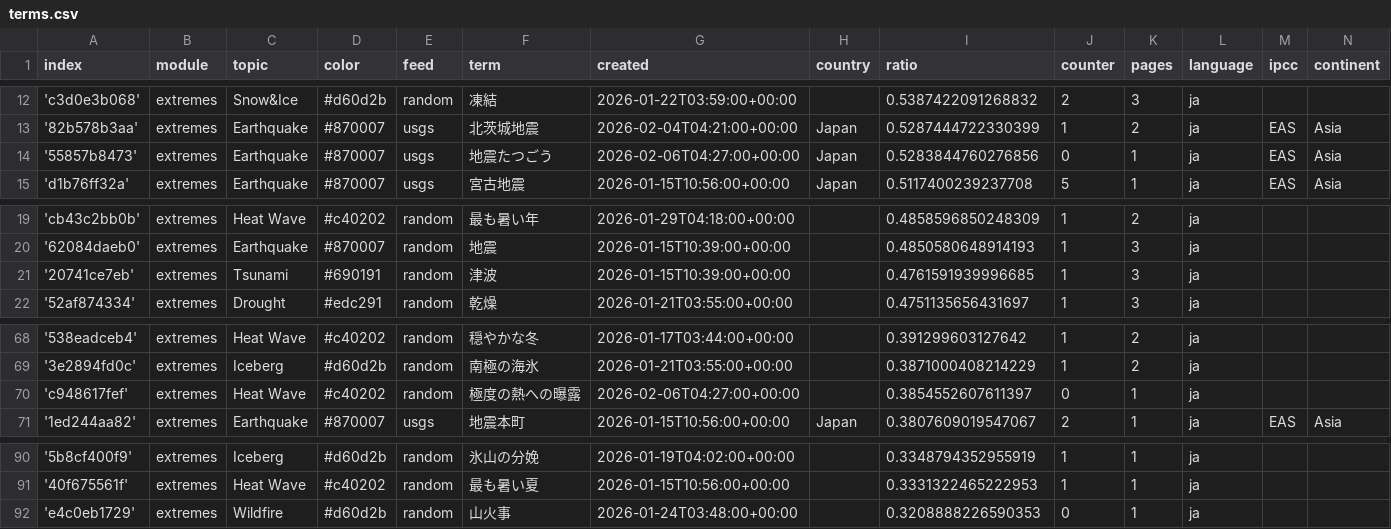
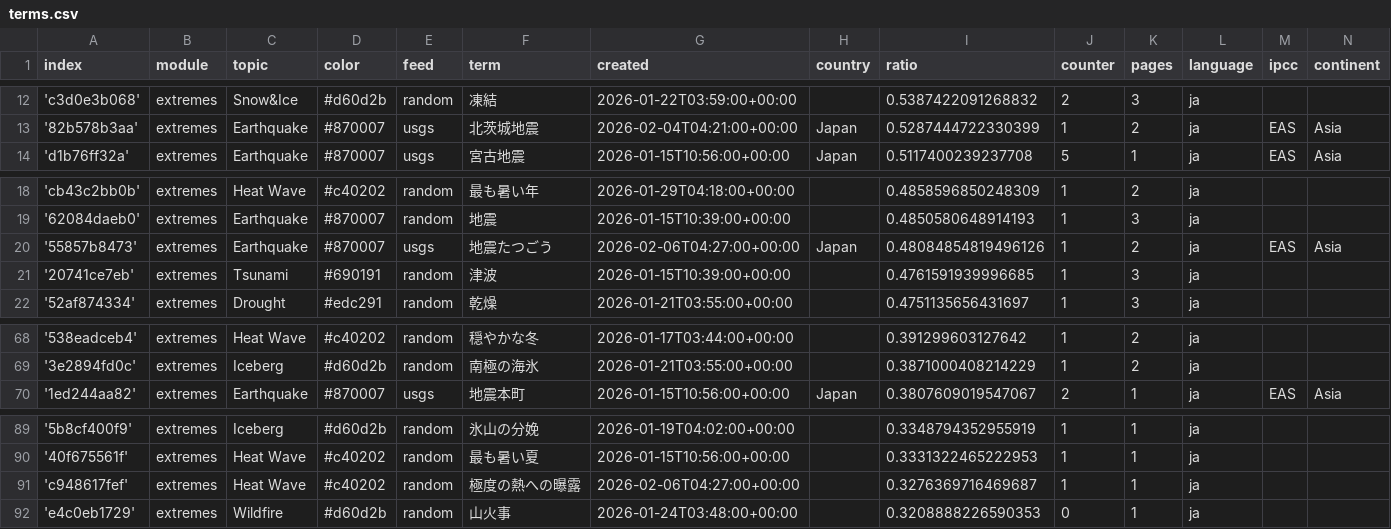
Before and after one commit to annajungfleischnews/japaneseExtremes, a CSV file: terms.csv, drawn as a sheet; only a part is shown, gaps mark what is left out.

```diff
--- a/terms.csv
+++ b/terms.csv
@@ -13,3 +13,2 @@ index,module,topic,color,feed,term,created,country,ratio,counter,pages,language,
 '82b578b3aa',extremes,Earthquake,#870007,usgs,北茨城地震,2026-02-04T04:21:00+00:00,Japan,0.5287444722330399,1,2,ja,EAS,Asia
-'55857b8473',extremes,Earthquake,#870007,usgs,地震たつごう,2026-02-06T04:27:00+00:00,Japan,0.5283844760276856,0,1,ja,EAS,Asia
 'd1b76ff32a',extremes,Earthquake,#870007,usgs,宮古地震,2026-01-15T10:56:00+00:00,Japan,0.5117400239237708,5,1,ja,EAS,Asia
@@ -20,2 +19,3 @@ index,module,topic,color,feed,term,created,country,ratio,counter,pages,language,
 '62084daeb0',extremes,Earthquake,#870007,random,地震,2026-01-15T10:39:00+00:00,,0.4850580648914193,1,3,ja,,
+'55857b8473',extremes,Earthquake,#870007,usgs,地震たつごう,2026-02-06T04:27:00+00:00,Japan,0.48084854819496126,1,2,ja,EAS,Asia
 '20741ce7eb',extremes,Tsunami,#690191,random,津波,2026-01-15T10:39:00+00:00,,0.4761591939996685,1,3,ja,,
@@ -69,3 +69,2 @@ index,module,topic,color,feed,term,created,country,ratio,counter,pages,language,
 '3e2894fd0c',extremes,Iceberg,#d60d2b,random,南極の海氷,2026-01-21T03:55:00+00:00,,0.3871000408214229,1,2,ja,,
-'c948617fef',extremes,Heat Wave,#c40202,random,極度の熱への曝露,2026-02-06T04:27:00+00:00,,0.3854552607611397,0,1,ja,,
 '1ed244aa82',extremes,Earthquake,#870007,usgs,地震本町,2026-01-15T10:56:00+00:00,Japan,0.3807609019547067,2,1,ja,EAS,Asia
@@ -91,2 +90,3 @@ index,module,topic,color,feed,term,created,country,ratio,counter,pages,language,
 '40f675561f',extremes,Heat Wave,#c40202,random,最も暑い夏,2026-01-15T10:56:00+00:00,,0.3331322465222953,1,1,ja,,
+'c948617fef',extremes,Heat Wave,#c40202,random,極度の熱への曝露,2026-02-06T04:27:00+00:00,,0.3276369716469687,1,1,ja,,
 'e4c0eb1729',extremes,Wildfire,#d60d2b,random,山火事,2026-01-24T03:48:00+00:00,,0.3208888226590353,0,1,ja,,
```
Also changed, not shown: cxsv/news_2026_02.csv, 1 other file.
